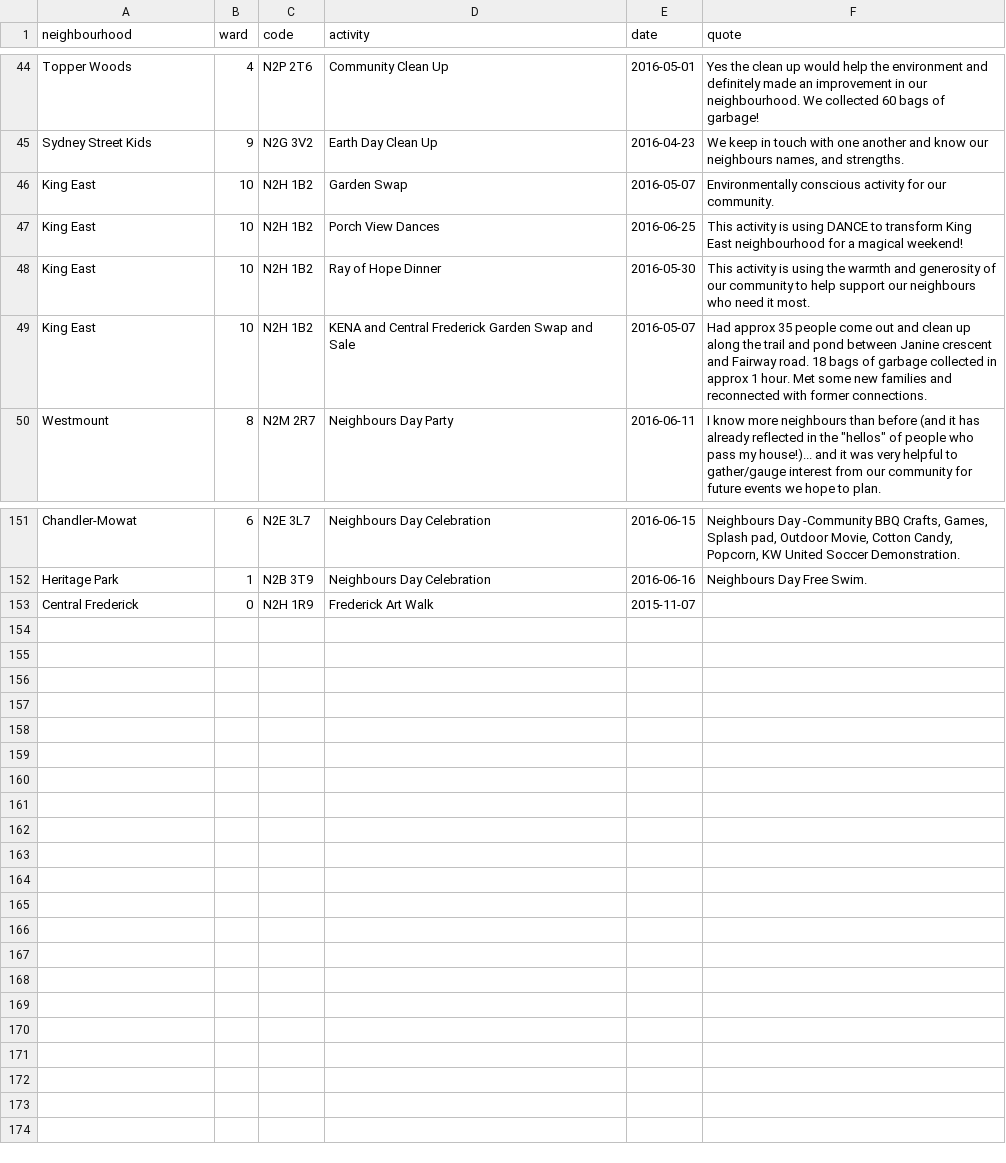
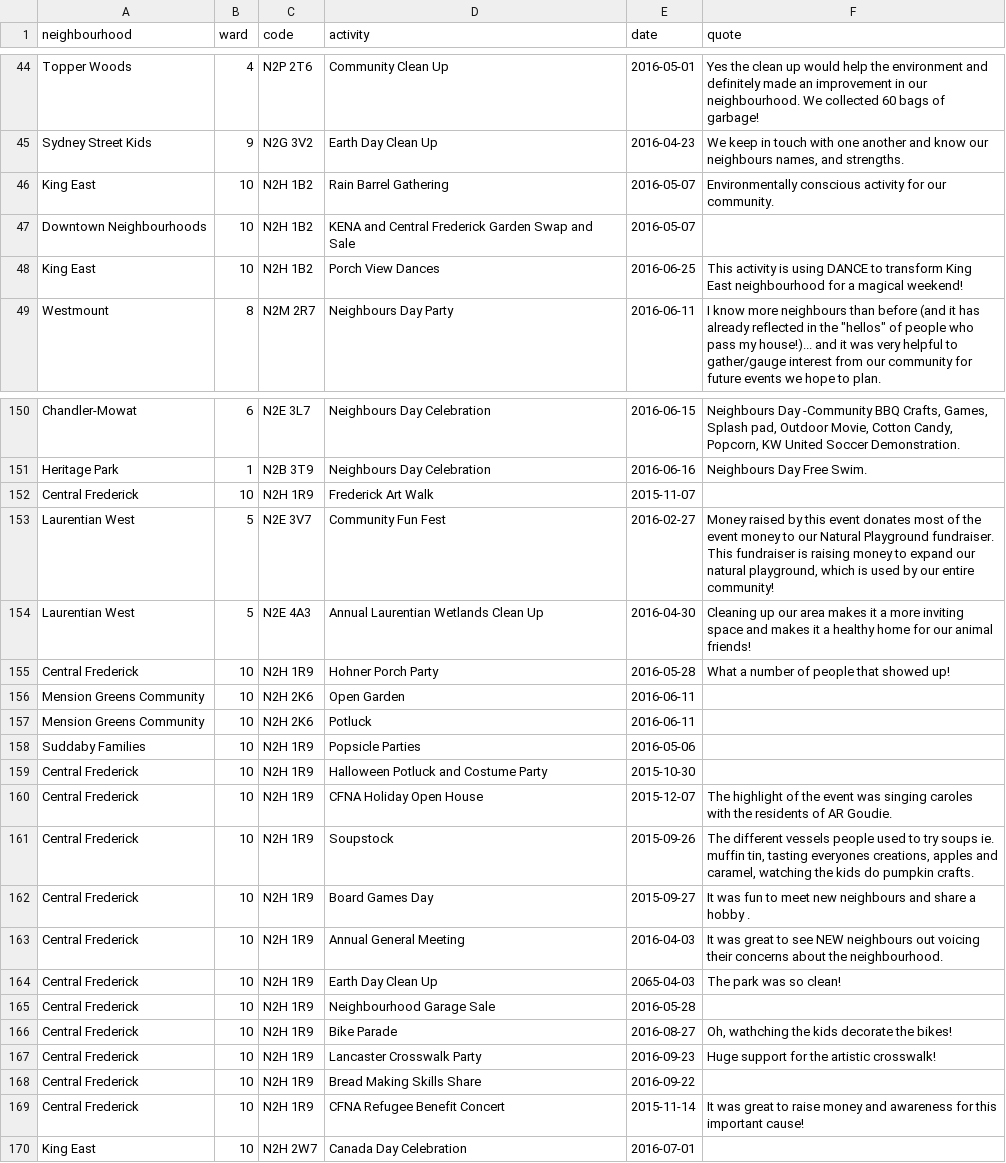
Before and after one commit to info-waterloo-region/festival-of-neighbourhoods, a CSV file: _data/registered-activities.csv, drawn as a sheet; only a part is shown, gaps mark what is left out; the diff covers the shown part only.

Commit message:
New activities

```diff
--- a/_data/registered-activities.csv
+++ b/_data/registered-activities.csv
@@ -45,6 +45,5 @@
 "Sydney Street Kids",9,"N2G 3V2","Earth Day Clean Up","2016-04-23","We keep in touch with one another and know our neighbours names, and strengths."
-"King East",10,"N2H 1B2","Garden Swap","2016-05-07","Environmentally conscious activity for our community."
+"King East",10,"N2H 1B2","Rain Barrel Gathering","2016-05-07","Environmentally conscious activity for our community."
+"Downtown Neighbourhoods",10,"N2H 1B2","KENA and Central Frederick Garden Swap and Sale","2016-05-07",""
 "King East",10,"N2H 1B2","Porch View Dances","2016-06-25","This activity is using DANCE to transform King East neighbourhood for a magical weekend!"
-"King East",10,"N2H 1B2","Ray of Hope Dinner","2016-05-30","This activity is using the warmth and generosity of our community to help support our neighbours who need it most."
-"King East",10,"N2H 1B2","KENA and Central Frederick Garden Swap and Sale","2016-05-07","Had approx 35 people come out and clean up along the trail and pond between Janine crescent and Fairway road. 18 bags of garbage collected in approx 1 hour. Met some new families and reconnected with former connections."
 "Westmount",8,"N2M 2R7","Neighbours Day Party","2016-06-11","I know more neighbours than before (and it has already reflected in the ""hellos"" of people who pass my house!)... and it was very helpful to gather/gauge interest from our community for future events we hope to plan."
@@ -152,2 +151,20 @@
 "Heritage Park",1,"N2B 3T9","Neighbours Day Celebration","2016-06-16","Neighbours Day Free Swim."
-"Central Frederick",0,"N2H 1R9","Frederick Art Walk","2015-11-07",""
+"Central Frederick",10,"N2H 1R9","Frederick Art Walk","2015-11-07",""
+"Laurentian West",5,"N2E 3V7","Community Fun Fest","2016-02-27","Money raised by this event donates most of the event money to our Natural Playground fundraiser. This fundraiser is raising money to expand our natural playground, which is used by our entire community!"
+"Laurentian West",5,"N2E 4A3","Annual Laurentian Wetlands Clean Up","2016-04-30","Cleaning up our area makes it a more inviting space and makes it a healthy home for our animal friends!"
+"Central Frederick",10,"N2H 1R9","Hohner Porch Party","2016-05-28","What a number of people that showed up!"
+"Mension Greens Community",10,"N2H 2K6","Open Garden","2016-06-11",""
+"Mension Greens Community",10,"N2H 2K6","Potluck","2016-06-11",""
+"Suddaby Families",10,"N2H 1R9","Popsicle Parties","2016-05-06",""
+"Central Frederick",10,"N2H 1R9","Halloween Potluck and Costume Party","2015-10-30",""
+"Central Frederick",10,"N2H 1R9","CFNA Holiday Open House","2015-12-07","The highlight of the event was singing caroles with the residents of AR Goudie."
+"Central Frederick",10,"N2H 1R9","Soupstock","2015-09-26","The different vessels people used to try soups ie. muffin tin, tasting everyones creations, apples and caramel, watching the kids do pumpkin crafts."
+"Central Frederick",10,"N2H 1R9","Board Games Day","2015-09-27","It was fun to meet new neighbours and share a hobby ."
+"Central Frederick",10,"N2H 1R9","Annual General Meeting","2016-04-03","It was great to see NEW neighbours out voicing their concerns about the neighbourhood."
+"Central Frederick",10,"N2H 1R9","Earth Day Clean Up","2065-04-03","The park was so clean!"
+"Central Frederick",10,"N2H 1R9","Neighbourhood Garage Sale","2016-05-28",""
+"Central Frederick",10,"N2H 1R9","Bike Parade","2016-08-27","Oh, wathching the kids decorate the bikes!"
+"Central Frederick",10,"N2H 1R9","Lancaster Crosswalk Party","2016-09-23","Huge support for the artistic crosswalk!"
+"Central Frederick",10,"N2H 1R9","Bread Making Skills Share","2016-09-22",""
+"Central Frederick",10,"N2H 1R9","CFNA Refugee Benefit Concert","2015-11-14","It was great to raise money and awareness for this important cause!"
+"King East",10,"N2H 2W7","Canada Day Celebration","2016-07-01",""
```
Also changed, not shown: 3 moved rows and 17 edited cells elsewhere in this file, _data/unregistered-activities.csv.
